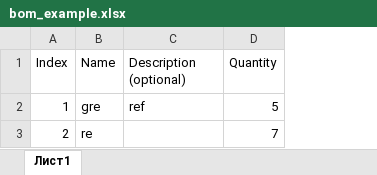
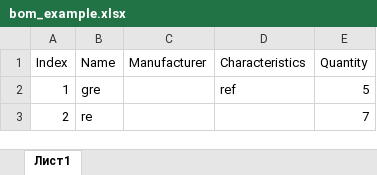
Before and after one commit to rntsdkv/AI_BOM_Elements_Project, an Excel workbook: bom_examples/bom_example.xlsx, sheet Лист1, drawn as a sheet; values as stored, in another font and other column widths than the file's, no borders; addresses are those after the commit; the diff names each change by its address in the sheet, - before the commit and + after, or states it on an @@ line.

Commit message:
update examples

```diff
--- a/bom_examples/bom_example.xlsx (sheet Лист1)
+++ b/bom_examples/bom_example.xlsx (sheet Лист1)
+column C (Manufacturer), empty
-D1: Description (optional)
+D1: Characteristics
```
Also changed, not shown: 2 other files.
